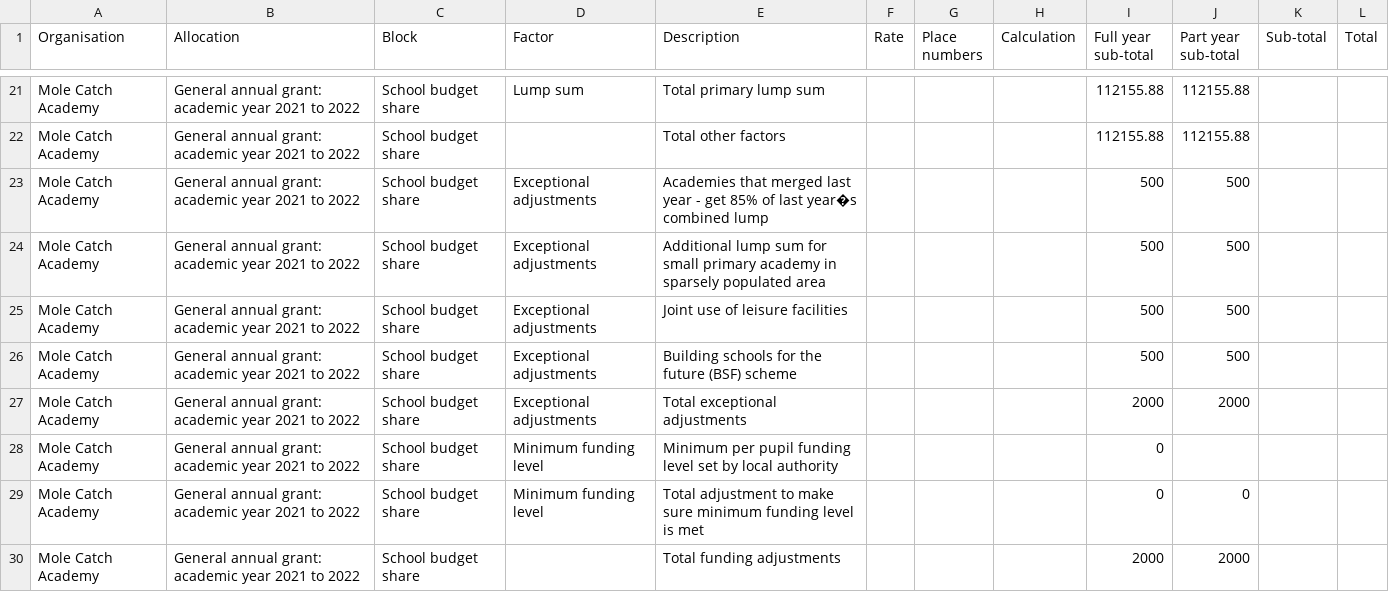
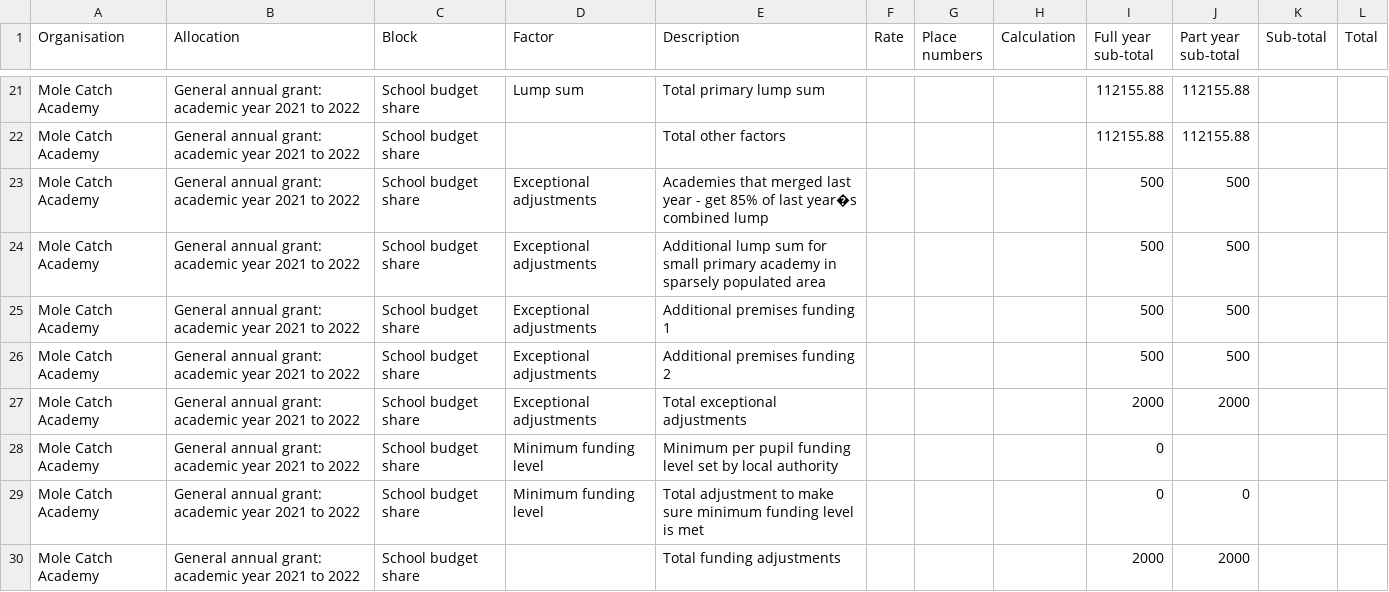
Before and after one commit to SkillsFundingAgency/sfs-sitedesign, a CSV file: app/assets/documents/beta/v112-0-0/signed-in/external/allocation-statements/general-annual-grant/funding-breakdown-3/gag_2021-to-2022_published-12-09-2021_mole-catch-academy.csv, drawn as a sheet; only a part is shown, gaps mark what is left out.

```diff
--- a/app/assets/documents/beta/v112-0-0/signed-in/external/allocation-statements/general-annual-grant/funding-breakdown-3/gag_2021-to-2022_published-12-09-2021_mole-catch-academy.csv
+++ b/app/assets/documents/beta/v112-0-0/signed-in/external/allocation-statements/general-annual-grant/funding-breakdown-3/gag_2021-to-2022_published-12-09-2021_mole-catch-academy.csv
@@ -24,4 +24,4 @@ Mole Catch Academy,General annual grant: academic year 2021 to 2022,School budge
 Mole Catch Academy,General annual grant: academic year 2021 to 2022,School budget share,Exceptional adjustments,Additional lump sum for small primary academy in sparsely populated area,,,,500,500,,
-Mole Catch Academy,General annual grant: academic year 2021 to 2022,School budget share,Exceptional adjustments,Joint use of leisure facilities,,,,500,500,,
-Mole Catch Academy,General annual grant: academic year 2021 to 2022,School budget share,Exceptional adjustments,Building schools for the future (BSF) scheme,,,,500,500,,
+Mole Catch Academy,General annual grant: academic year 2021 to 2022,School budget share,Exceptional adjustments,Additional premises funding 1,,,,500,500,,
+Mole Catch Academy,General annual grant: academic year 2021 to 2022,School budget share,Exceptional adjustments,Additional premises funding 2,,,,500,500,,
 Mole Catch Academy,General annual grant: academic year 2021 to 2022,School budget share,Exceptional adjustments,Total exceptional adjustments,,,,2000,2000,,
```
Also changed, not shown: 4 other files.
